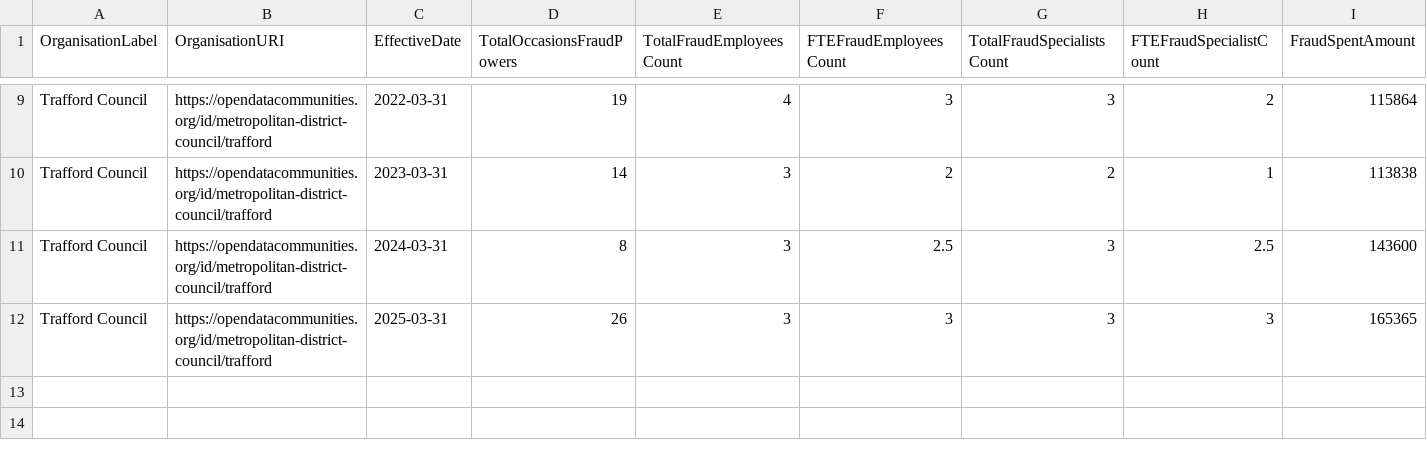
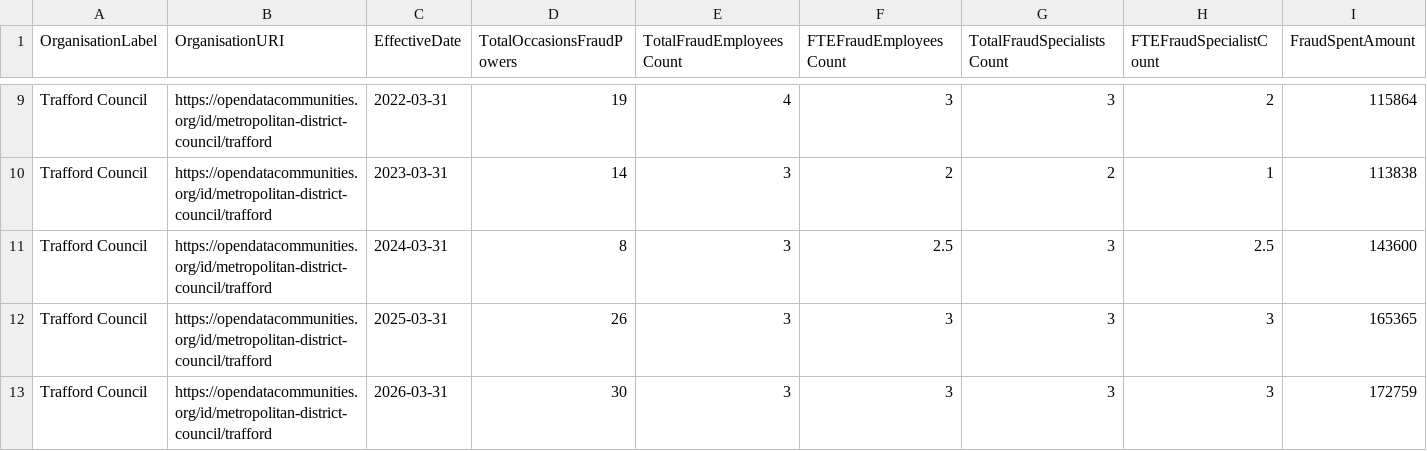
Before and after one commit to traffordDataLab/council_open_data, a CSV file: transparency_code/fraud/trafford_counter_fraud.csv, drawn as a sheet; only a part is shown, gaps mark what is left out; rows hold the shown columns only; the diff names each change by its address in the sheet, - before the commit and + after, or states it on an @@ line.

Commit message:
Updated fraud dataset with the latest published data for 2025/26.

```diff
--- a/transparency_code/fraud/trafford_counter_fraud.csv
+++ b/transparency_code/fraud/trafford_counter_fraud.csv
+row 13: Trafford Council | https://opendatacommunities.org/id/metropolitan-district-council/trafford | 2026-03-31 | 30 | 3 | 3 | 3 | 3 | 172759
```
Also changed, not shown: 2 other files.
